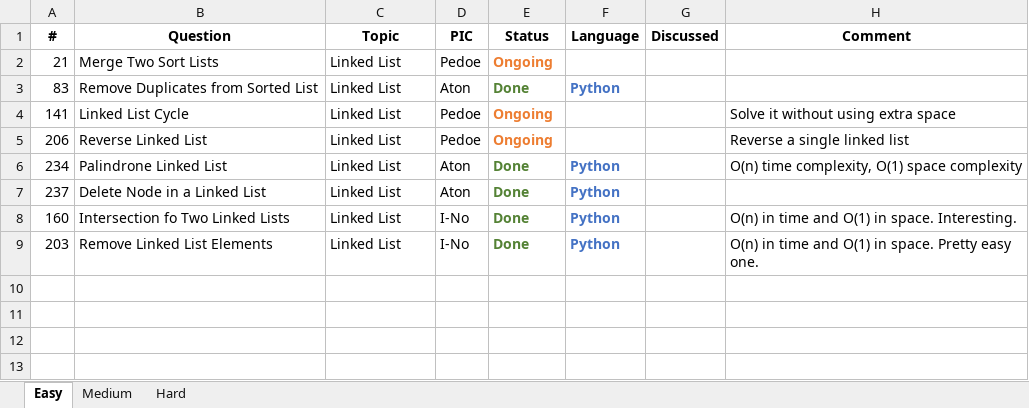
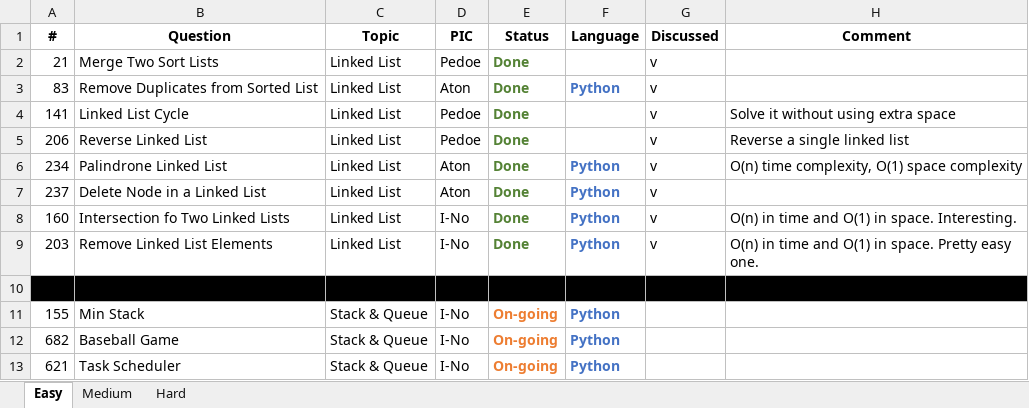
Before and after one commit to pedoe/Dream, an Excel workbook: Leetcode Progress.xlsx, sheet Easy, drawn as a sheet; values as stored, in another font and other column widths than the file's, no borders; the diff names each change by its address in the sheet, - before the commit and + after, or states it on an @@ line.

Commit message:
Update INo's stack & queue assignments

```diff
--- a/Leetcode Progress.xlsx (sheet Easy)
+++ b/Leetcode Progress.xlsx (sheet Easy)
-E2 (Status): Ongoing
+E2 (Status): Done
-E2 text colour: #ED7D31
+E2 text colour: #548235
-G2:G9 (Discussed): (empty)
+G2:G9 (Discussed): v
-E4:E5 (Status): Ongoing
+E4:E5 (Status): Done
-E4:E5 text colour: #ED7D31
+E4:E5 text colour: #548235
+row 10: (empty)
+row 11: 155 | Min Stack | Stack & Queue | I-No | On-going | Python
+row 12: 682 | Baseball Game | Stack & Queue | I-No | On-going | Python
+row 13: 621 | Task Scheduler | Stack & Queue | I-No | On-going | Python
```
Also changed, not shown: 1 other file.
